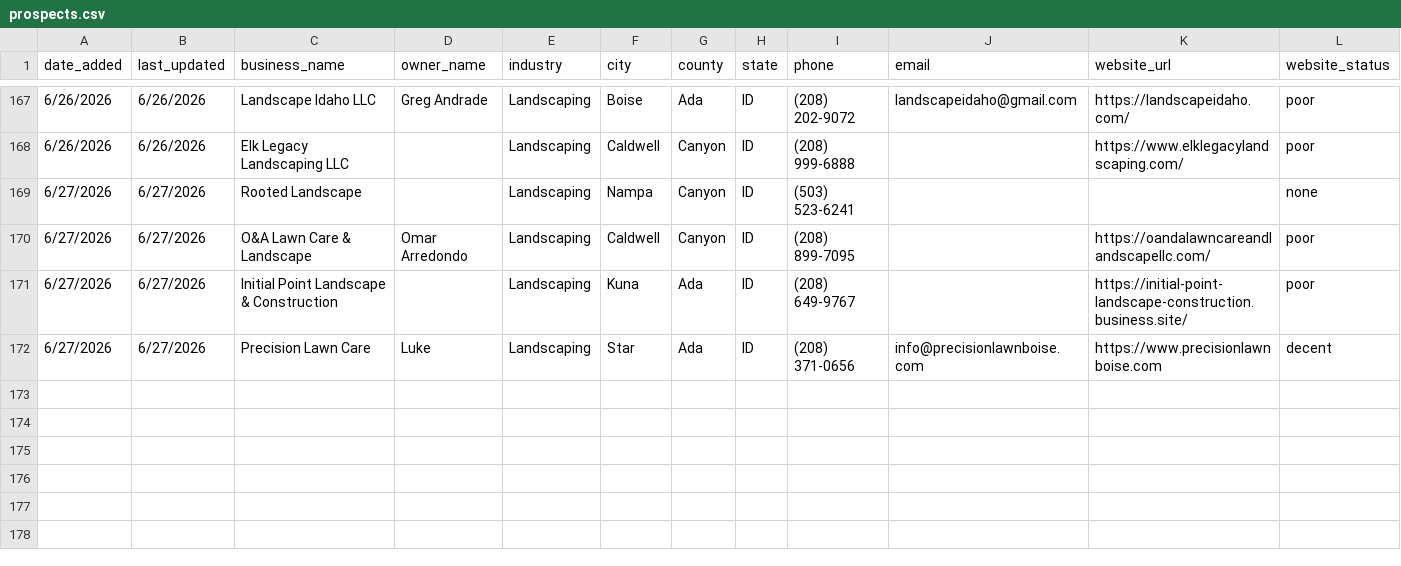
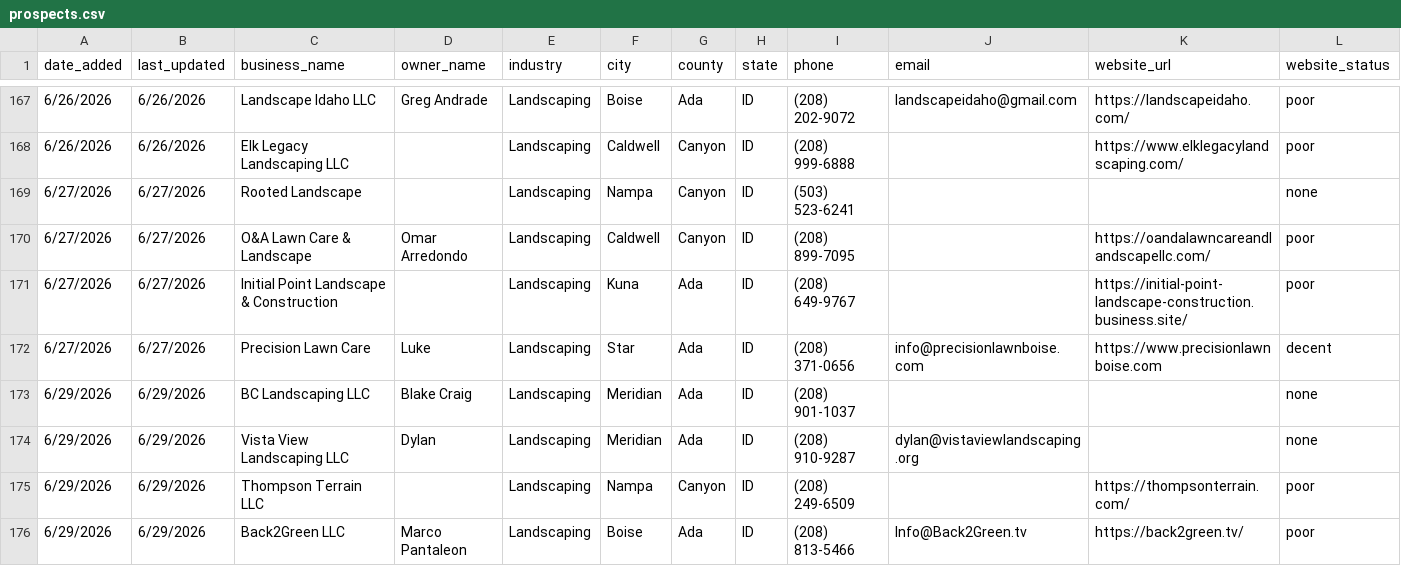
Before and after one commit to markscheiber0/scheiber-prospects, a CSV file: prospects.csv, drawn as a sheet; only a part is shown, gaps mark what is left out; rows hold the shown columns only; the diff names each change by its address in the sheet, - before the commit and + after, or states it on an @@ line.

```diff
--- a/prospects.csv
+++ b/prospects.csv
+row 173: 6/29/2026 | 6/29/2026 | BC Landscaping LLC | Blake Craig | Landscaping | Meridian | Ada | ID | (208) 901-1037 |  |  | none
+row 174: 6/29/2026 | 6/29/2026 | Vista View Landscaping LLC | Dylan | Landscaping | Meridian | Ada | ID | (208) 910-9287 | dylan@vistaviewlandscaping.org |  | none
+row 175: 6/29/2026 | 6/29/2026 | Thompson Terrain LLC |  | Landscaping | Nampa | Canyon | ID | (208) 249-6509 |  | https://thompsonterrain.com/ | poor
+row 176: 6/29/2026 | 6/29/2026 | Back2Green LLC | Marco Pantaleon | Landscaping | Boise | Ada | ID | (208) 813-5466 | Info@Back2Green.tv | https://back2green.tv/ | poor
```
